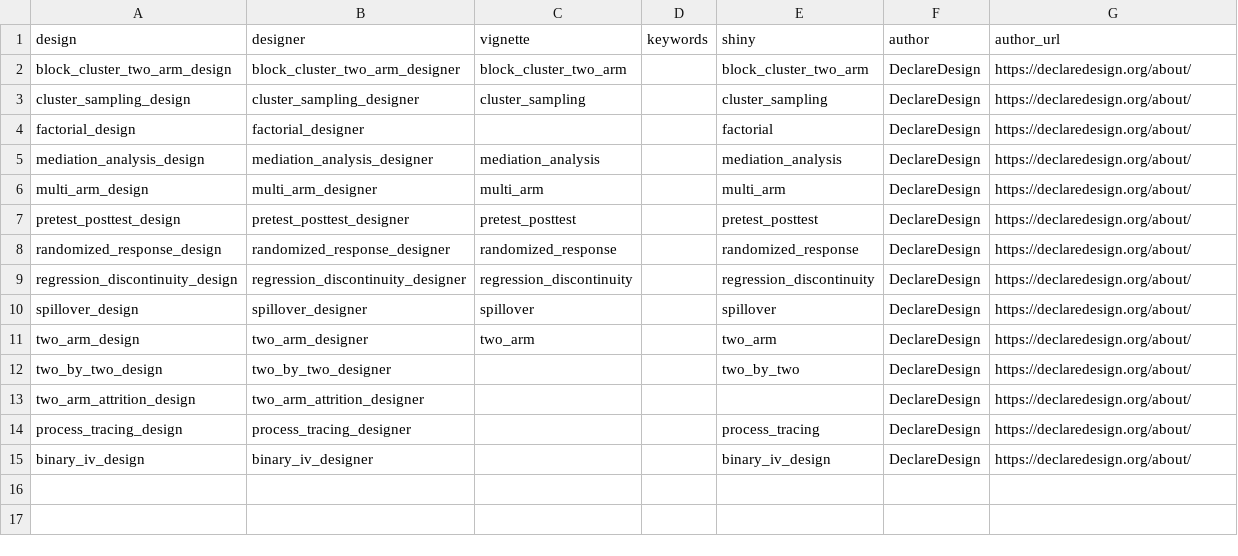
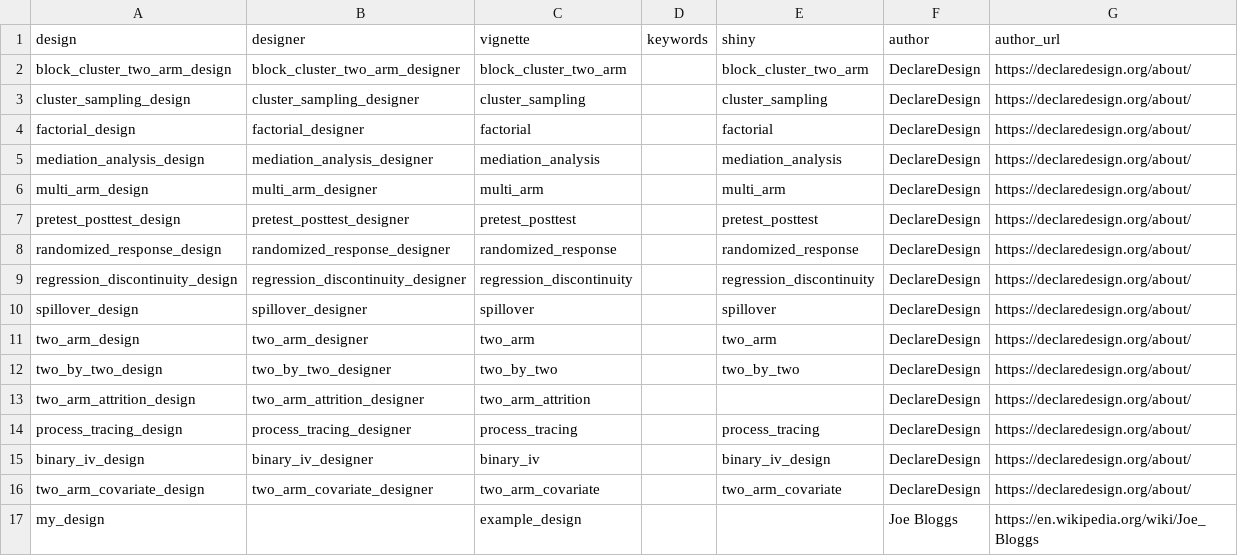
Before and after one commit to cran/DesignLibrary, a CSV file: inst/extdata/overview.csv, drawn as a sheet.

```diff
--- a/inst/extdata/overview.csv
+++ b/inst/extdata/overview.csv
@@ -3,3 +3,3 @@ block_cluster_two_arm_design,block_cluster_two_arm_designer,block_cluster_two_ar
 cluster_sampling_design,cluster_sampling_designer,cluster_sampling,,cluster_sampling,DeclareDesign,https://declaredesign.org/about/
-factorial_design,factorial_designer,,,factorial,DeclareDesign,https://declaredesign.org/about/
+factorial_design,factorial_designer,factorial,,factorial,DeclareDesign,https://declaredesign.org/about/
 mediation_analysis_design,mediation_analysis_designer,mediation_analysis,,mediation_analysis,DeclareDesign,https://declaredesign.org/about/
@@ -11,5 +11,7 @@ spillover_design,spillover_designer,spillover,,spillover,DeclareDesign,https://d
 two_arm_design,two_arm_designer,two_arm,,two_arm,DeclareDesign,https://declaredesign.org/about/
-two_by_two_design,two_by_two_designer,,,two_by_two,DeclareDesign,https://declaredesign.org/about/
-two_arm_attrition_design,two_arm_attrition_designer,,,,DeclareDesign,https://declaredesign.org/about/
-process_tracing_design,process_tracing_designer,,,process_tracing,DeclareDesign,https://declaredesign.org/about/
-binary_iv_design,binary_iv_designer,,,binary_iv_design,DeclareDesign,https://declaredesign.org/about/
+two_by_two_design,two_by_two_designer,two_by_two,,two_by_two,DeclareDesign,https://declaredesign.org/about/
+two_arm_attrition_design,two_arm_attrition_designer,two_arm_attrition,,,DeclareDesign,https://declaredesign.org/about/
+process_tracing_design,process_tracing_designer,process_tracing,,process_tracing,DeclareDesign,https://declaredesign.org/about/
+binary_iv_design,binary_iv_designer,binary_iv,,binary_iv_design,DeclareDesign,https://declaredesign.org/about/
+two_arm_covariate_design,two_arm_covariate_designer,two_arm_covariate,,two_arm_covariate,DeclareDesign,https://declaredesign.org/about/
+my_design,,example_design,,,Joe Bloggs,https://en.wikipedia.org/wiki/Joe_Bloggs
```
Also changed, not shown: 45 other files.
